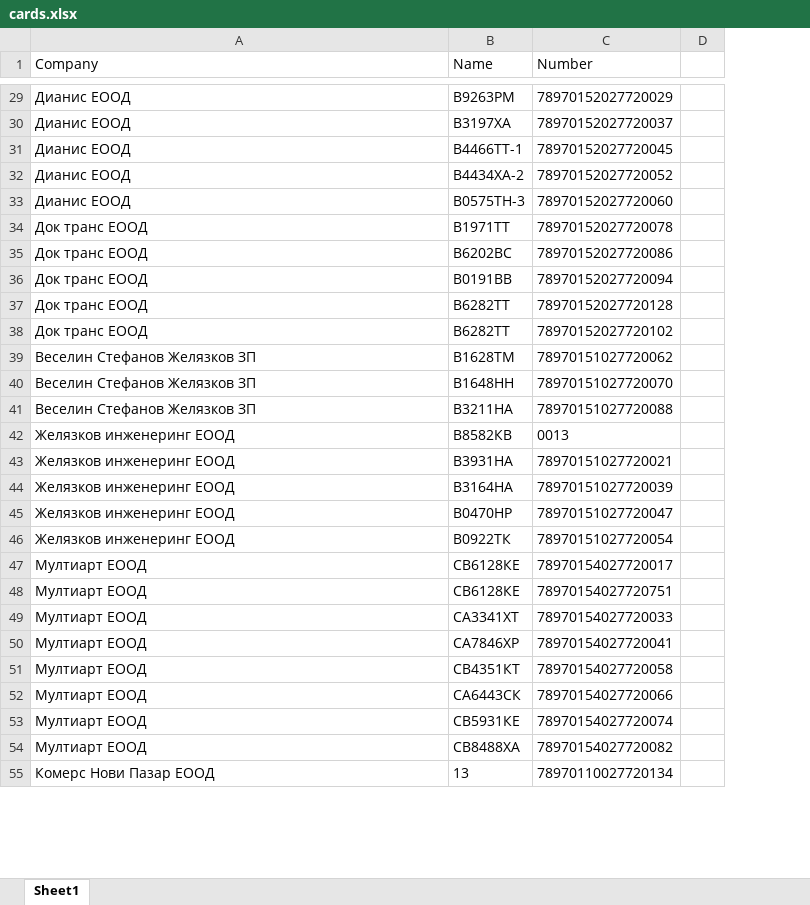
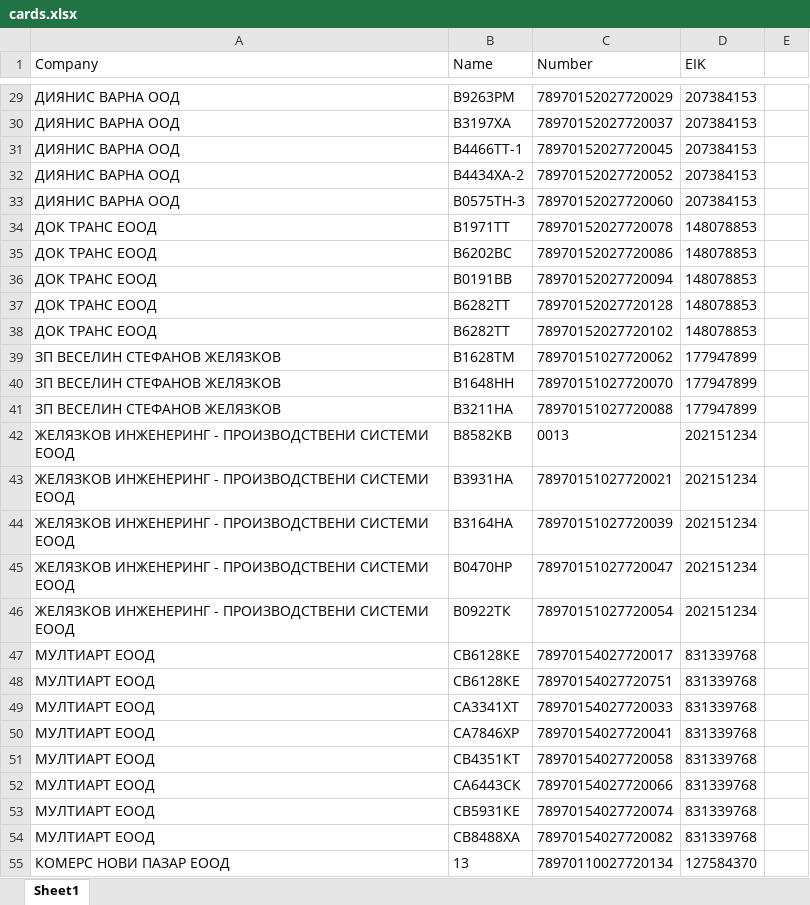
Before and after one commit to plamensve/eko, an Excel workbook: data/cards.xlsx, sheet Sheet1, drawn as a sheet; only a part is shown, gaps mark what is left out; values as stored, in another font and other column widths than the file's, no borders; the diff covers the shown part only; the diff names each change by its address in the sheet, - before the commit and + after, or states it on an @@ line.

```diff
--- a/data/cards.xlsx (sheet Sheet1)
+++ b/data/cards.xlsx (sheet Sheet1)
+column D (EIK), rows 29-55: 207384153 | 207384153 | 207384153 | 207384153 | 207384153 | 148078853 | 148078853 | 148078853 | 148078853 | 148078853 | 177947899 | 177947899 | 177947899 | 202151234 | 202151234 | 202151234 | 202151234 | 202151234 | 831339768 | 831339768 | 831339768 | 831339768 | 831339768 | 831339768 | 831339768 | 831339768 | 127584370
-A29:A33 (Company): Дианис ЕООД
+A29:A33 (Company): ДИЯНИС ВАРНА ООД
-A34:A38 (Company): Док транс ЕООД
+A34:A38 (Company): ДОК ТРАНС ЕООД
-A39:A41 (Company): Веселин Стефанов Желязков ЗП
+A39:A41 (Company): ЗП ВЕСЕЛИН СТЕФАНОВ ЖЕЛЯЗКОВ
-A42:A46 (Company): Желязков инженеринг ЕООД
+A42:A46 (Company): ЖЕЛЯЗКОВ ИНЖЕНЕРИНГ - ПРОИЗВОДСТВЕНИ СИСТЕМИ ЕООД
-A47:A54 (Company): Мултиарт ЕООД
+A47:A54 (Company): МУЛТИАРТ ЕООД
-A55 (Company): Комерс Нови Пазар ЕООД
+A55 (Company): КОМЕРС НОВИ ПАЗАР ЕООД
```
Also changed, not shown: 3 removed rows and 407 edited cells elsewhere in this sheet, result/eko_transaction.xlsx, 2 other files.
